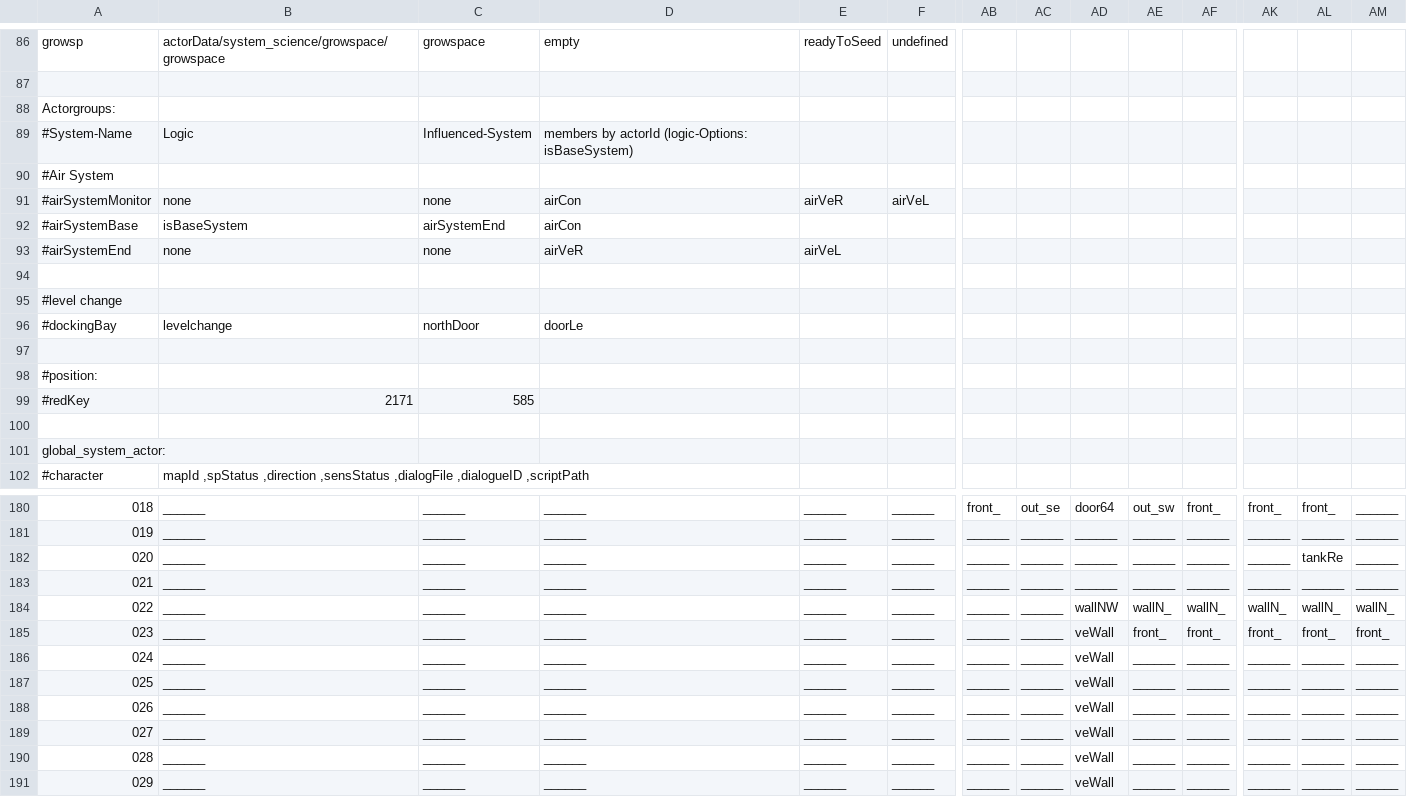
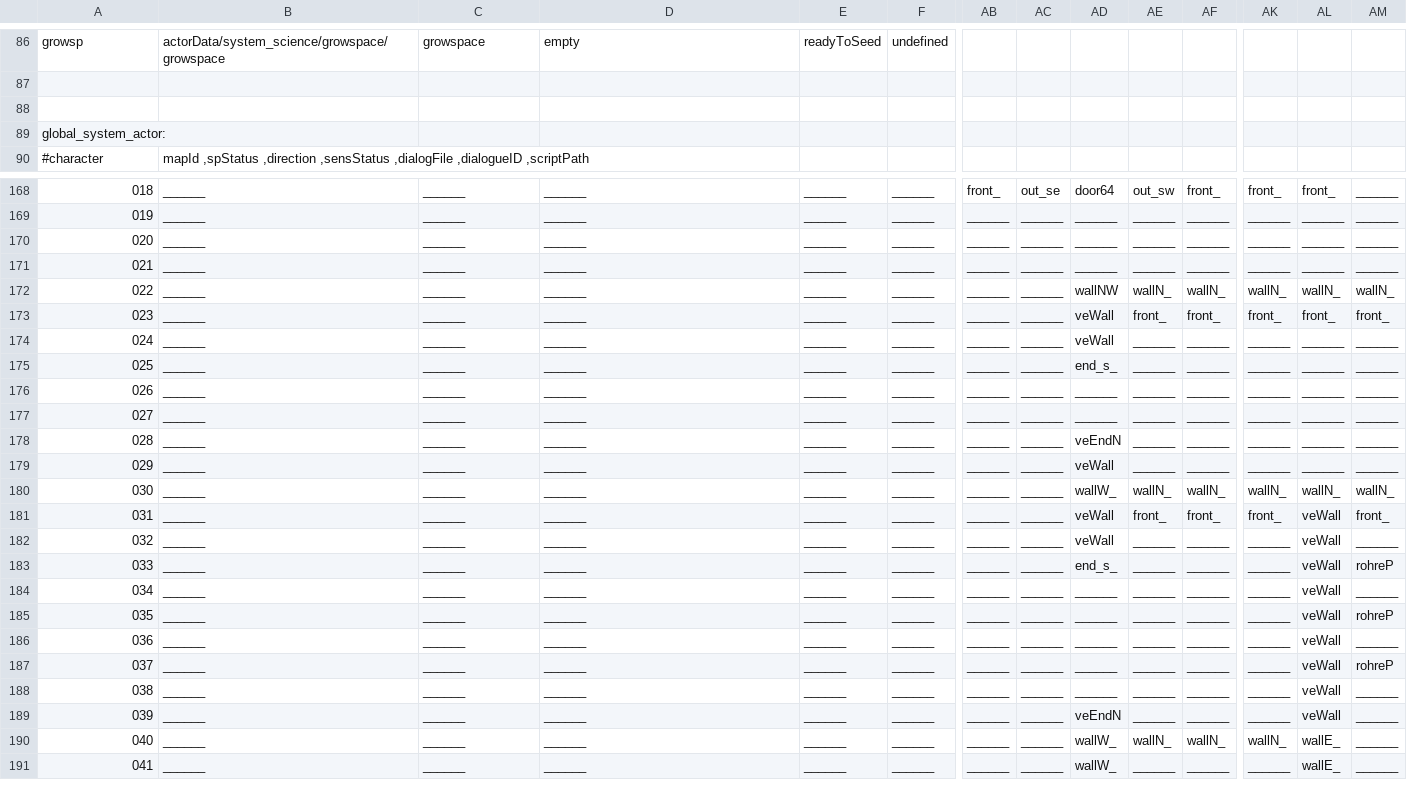
Before and after one commit to WolfgangBischoff/Ceres, a CSV file: src/main/resources/level/living_quarter/air_lock.csv, drawn as a sheet; only a part is shown, gaps mark what is left out; the shorter side is filled out with more unchanged rows; removed rows and columns are numbered as before the commit, all else as after; rows hold the shown columns only; the diff covers the shown part only; the diff names each change by its address in the sheet, - before the commit and + after, or states it on an @@ line.

Commit message:
level build

```diff
--- a/src/main/resources/level/living_quarter/air_lock.csv
+++ b/src/main/resources/level/living_quarter/air_lock.csv
@@ column A renumbered in row 88 @@
-row 89: #System-Name | Logic | Influenced-System | members by actorId (logic-Options: isBaseSystem)
-row 90: #Air System
-row 91: #airSystemMonitor | none | none | airCon | airVeR | airVeL
-row 92: #airSystemBase | isBaseSystem | airSystemEnd | airCon
-row 93: #airSystemEnd | none | none | airVeR | airVeL
-row 94: (empty)
-row 95: #level change
-row 96: #dockingBay | levelchange | northDoor | doorLe
-row 97: (empty)
-row 98: #position:
-row 99: #redKey | 2171 | 585
-row 100: (empty)
-AL170: tankRe
+AL170: ______
-AD175: veWall
+AD175: end_s_
-AD176:AD177: veWall
+AD176:AD177: ______
-AD178: veWall
+AD178: veEndN
```
Also changed, not shown: 2 edited cells elsewhere in this file, src/main/resources/level/capigeni/traineeArea.csv, src/main/resources/level/test.csv, 6 other files.
